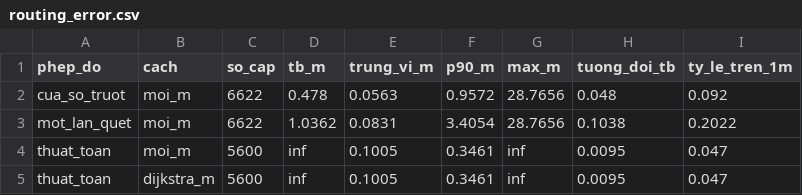
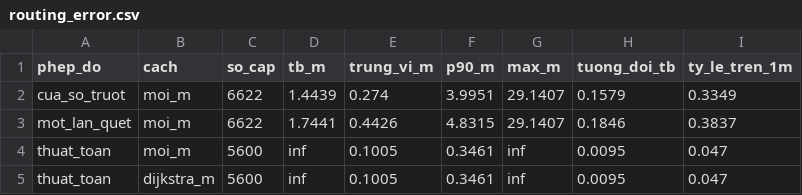
Before and after one commit to DoAnTotNghiep-Indoor/Indoor_Positoning_System-DATN, a CSV file: reports/tables/routing_error.csv, drawn as a sheet.

```diff
--- a/reports/tables/routing_error.csv
+++ b/reports/tables/routing_error.csv
@@ -1,4 +1,4 @@
 phep_do,cach,so_cap,tb_m,trung_vi_m,p90_m,max_m,tuong_doi_tb,ty_le_tren_1m
-cua_so_truot,moi_m,6622,0.478,0.0563,0.9572,28.7656,0.048,0.092
-mot_lan_quet,moi_m,6622,1.0362,0.0831,3.4054,28.7656,0.1038,0.2022
+cua_so_truot,moi_m,6622,1.4439,0.274,3.9951,29.1407,0.1579,0.3349
+mot_lan_quet,moi_m,6622,1.7441,0.4426,4.8315,29.1407,0.1846,0.3837
 thuat_toan,moi_m,5600,inf,0.1005,0.3461,inf,0.0095,0.047
```
Also changed, not shown: reports/tables/error_by_reference_point.csv, reports/tables/model_comparison.csv, 36 other files.
